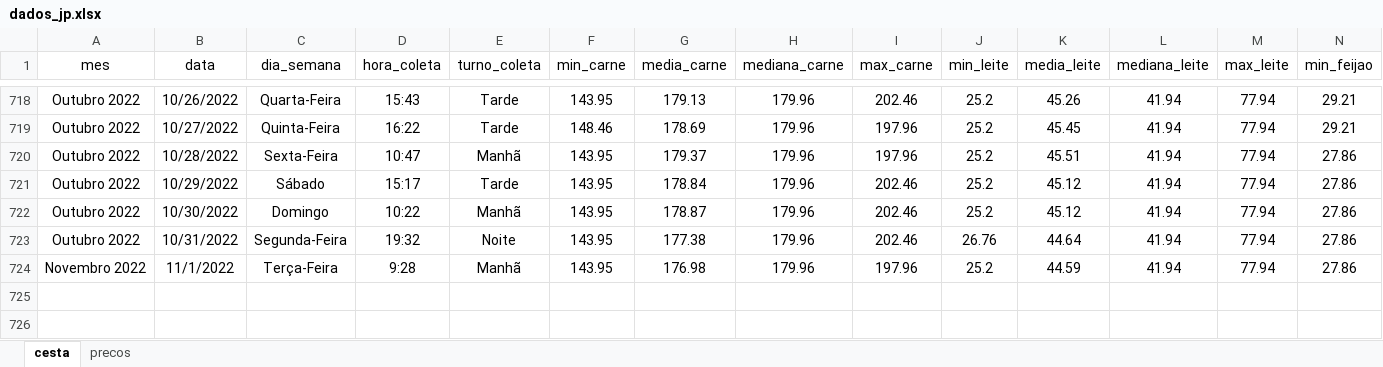
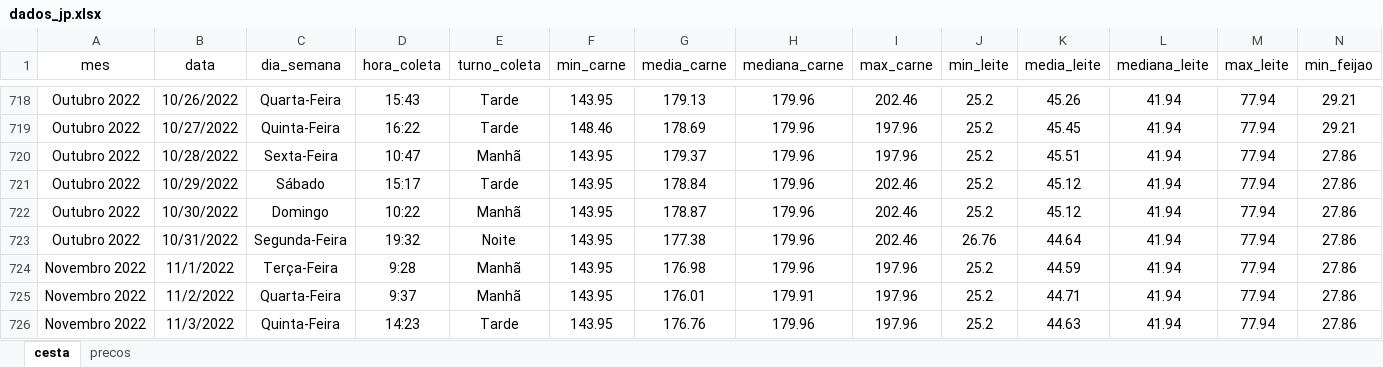
Before and after one commit to joaosilvafelix19/visualizacao_cesta, an Excel workbook: arquivos/aplicativo/dados/dados_jp.xlsx, sheet cesta, drawn as a sheet; only a part is shown, gaps mark what is left out; values as stored, in another font and other column widths than the file's, no borders; rows hold the shown columns only; the diff names each change by its address in the sheet, - before the commit and + after, or states it on an @@ line.

Commit message:
Update dados_jp.xlsx

```diff
--- a/arquivos/aplicativo/dados/dados_jp.xlsx (sheet cesta)
+++ b/arquivos/aplicativo/dados/dados_jp.xlsx (sheet cesta)
+row 725: Novembro 2022 | 11/2/2022 | Quarta-Feira | 9:37 | Manhã | 143.95 | 176.01 | 179.91 | 197.96 | 25.2 | 44.71 | 41.94 | 77.94 | 27.86
+row 726: Novembro 2022 | 11/3/2022 | Quinta-Feira | 14:23 | Tarde | 143.95 | 176.76 | 179.96 | 197.96 | 25.2 | 44.63 | 41.94 | 77.94 | 27.86
```
Also changed, not shown: sheet precos.
